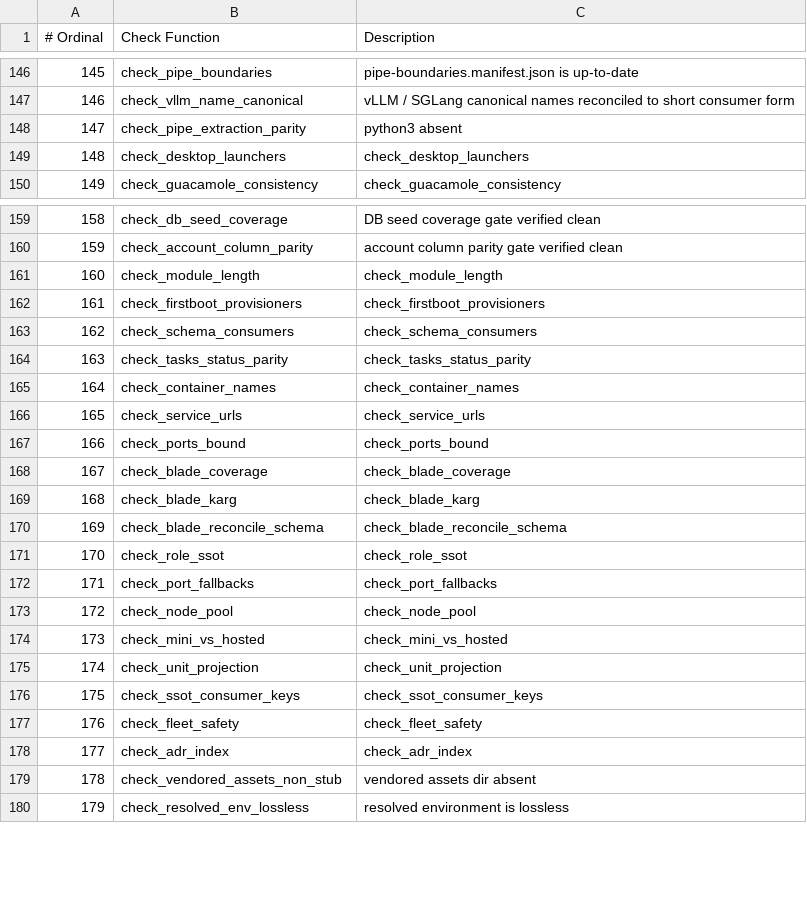
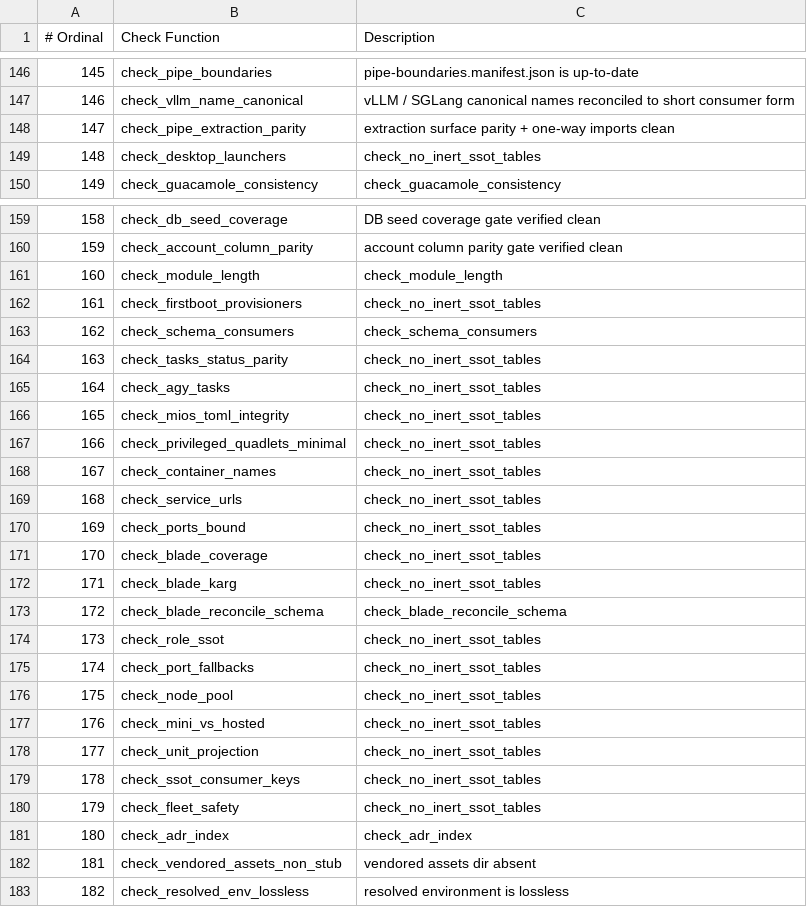
Before and after one commit to mios-dev/MiOS, a TSV file: usr/share/mios/reference/drift-gate-index.tsv, drawn as a sheet; only a part is shown, gaps mark what is left out; addresses are those after the commit; the diff covers the shown part only; the diff names each change by its address in the sheet, - before the commit and + after, or states it on an @@ line.

```diff
--- a/usr/share/mios/reference/drift-gate-index.tsv
+++ b/usr/share/mios/reference/drift-gate-index.tsv
-C148 (Description): python3 absent
+C148 (Description): extraction surface parity + one-way imports clean
-C149 (Description): check_desktop_launchers
+C149 (Description): check_no_inert_ssot_tables
-C162 (Description): check_firstboot_provisioners
+C162 (Description): check_no_inert_ssot_tables
-C164 (Description): check_tasks_status_parity
+C164 (Description): check_no_inert_ssot_tables
+row 165: 164 | check_agy_tasks | check_no_inert_ssot_tables
+row 166: 165 | check_mios_toml_integrity | check_no_inert_ssot_tables
+row 167: 166 | check_privileged_quadlets_minimal | check_no_inert_ssot_tables
@@ column A (# Ordinal) renumbered from row 168 down @@
-C168 (Description): check_container_names
+C168 (Description): check_no_inert_ssot_tables
-C169 (Description): check_service_urls
+C169 (Description): check_no_inert_ssot_tables
-C170 (Description): check_ports_bound
+C170 (Description): check_no_inert_ssot_tables
-C171 (Description): check_blade_coverage
+C171 (Description): check_no_inert_ssot_tables
-C172 (Description): check_blade_karg
+C172 (Description): check_no_inert_ssot_tables
-C174 (Description): check_role_ssot
+C174 (Description): check_no_inert_ssot_tables
-C175 (Description): check_port_fallbacks
+C175 (Description): check_no_inert_ssot_tables
-C176 (Description): check_node_pool
+C176 (Description): check_no_inert_ssot_tables
-C177 (Description): check_mini_vs_hosted
+C177 (Description): check_no_inert_ssot_tables
-C178 (Description): check_unit_projection
+C178 (Description): check_no_inert_ssot_tables
-C179 (Description): check_ssot_consumer_keys
+C179 (Description): check_no_inert_ssot_tables
-C180 (Description): check_fleet_safety
+C180 (Description): check_no_inert_ssot_tables
```
Also changed, not shown: 4 edited cells elsewhere in this file, usr/share/mios/reference/manual-corpus.tsv, 45 other files.
